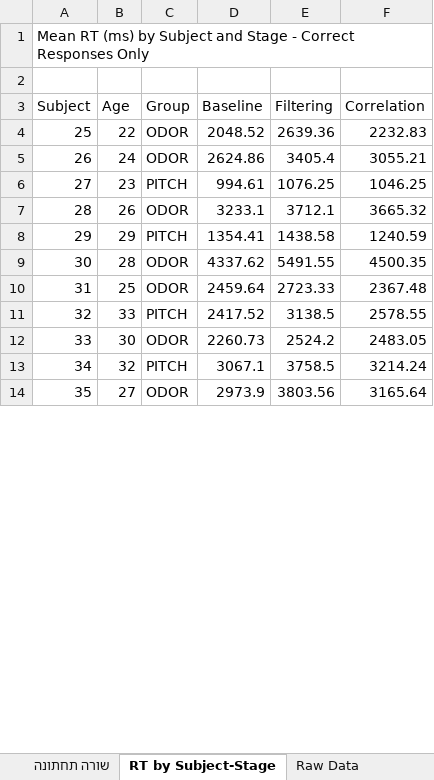
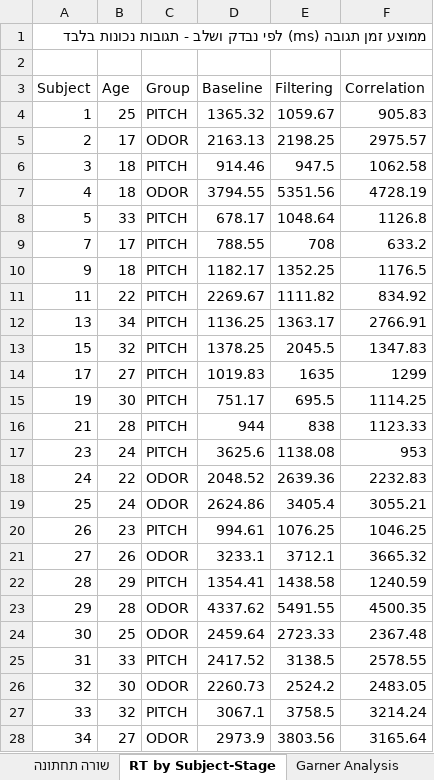
Before and after one commit to evyatarc3/Garner2026, an Excel workbook: Garner_Analysis_Summary_All_Subjects.xlsx, sheet RT by Subject-Stage, drawn as a sheet; only a part is shown; values as stored, in another font and other column widths than the file's, no cell formats; addresses are those after the commit; the diff covers the shown part only; the diff names each change by its address in the sheet, - before the commit and + after, or states it on an @@ line.

```diff
--- a/Garner_Analysis_Summary_All_Subjects.xlsx (sheet RT by Subject-Stage)
+++ b/Garner_Analysis_Summary_All_Subjects.xlsx (sheet RT by Subject-Stage)
-A1 (Subject): Mean RT (ms) by Subject and Stage - Correct Responses Only
+A1 (Subject): ממוצע זמן תגובה (ms) לפי נבדק ושלב - תגובות נכונות בלבד
+row 4: 1 | 25 | PITCH | 1365.32 | 1059.67 | 905.83
+row 5: 2 | 17 | ODOR | 2163.13 | 2198.25 | 2975.57
+row 6: 3 | 18 | PITCH | 914.46 | 947.5 | 1062.58
+row 7: 4 | 18 | ODOR | 3794.55 | 5351.56 | 4728.19
+row 8: 5 | 33 | PITCH | 678.17 | 1048.64 | 1126.8
+row 9: 7 | 17 | PITCH | 788.55 | 708 | 633.2
+row 10: 9 | 18 | PITCH | 1182.17 | 1352.25 | 1176.5
+row 11: 11 | 22 | PITCH | 2269.67 | 1111.82 | 834.92
+row 12: 13 | 34 | PITCH | 1136.25 | 1363.17 | 2766.91
+row 13: 15 | 32 | PITCH | 1378.25 | 2045.5 | 1347.83
+row 14: 17 | 27 | PITCH | 1019.83 | 1635 | 1299
+row 15: 19 | 30 | PITCH | 751.17 | 695.5 | 1114.25
+row 16: 21 | 28 | PITCH | 944 | 838 | 1123.33
+row 17: 23 | 24 | PITCH | 3625.6 | 1138.08 | 953
-A18 (Subject): 25
+A18 (Subject): 24
-A19 (Subject): 26
+A19 (Subject): 25
-A20 (Subject): 27
+A20 (Subject): 26
-A21 (Subject): 28
+A21 (Subject): 27
-A22 (Subject): 29
+A22 (Subject): 28
-A23 (Subject): 30
+A23 (Subject): 29
-A24 (Subject): 31
+A24 (Subject): 30
-A25 (Subject): 32
+A25 (Subject): 31
-A26 (Subject): 33
+A26 (Subject): 32
-A27 (Subject): 34
+A27 (Subject): 33
-A28 (Subject): 35
+A28 (Subject): 34
```
Also changed, not shown: 6 edited cells elsewhere in this sheet, sheet Raw Data, sheet שורה תחתונה, sheet RT by Congruency, sheet Garner Analysis, sheet Accuracy, other sheet tabs, cell formats, 18 other files.
